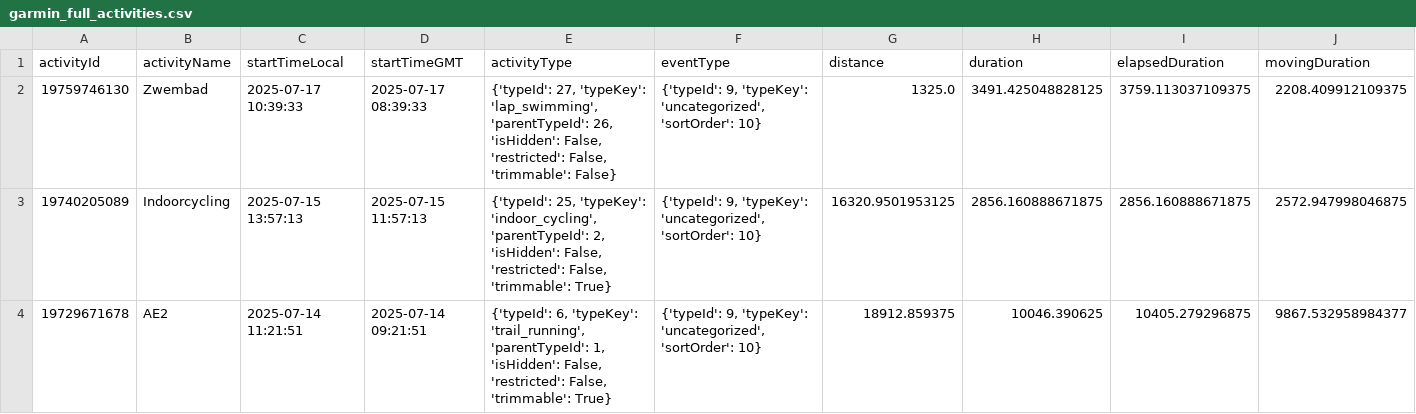
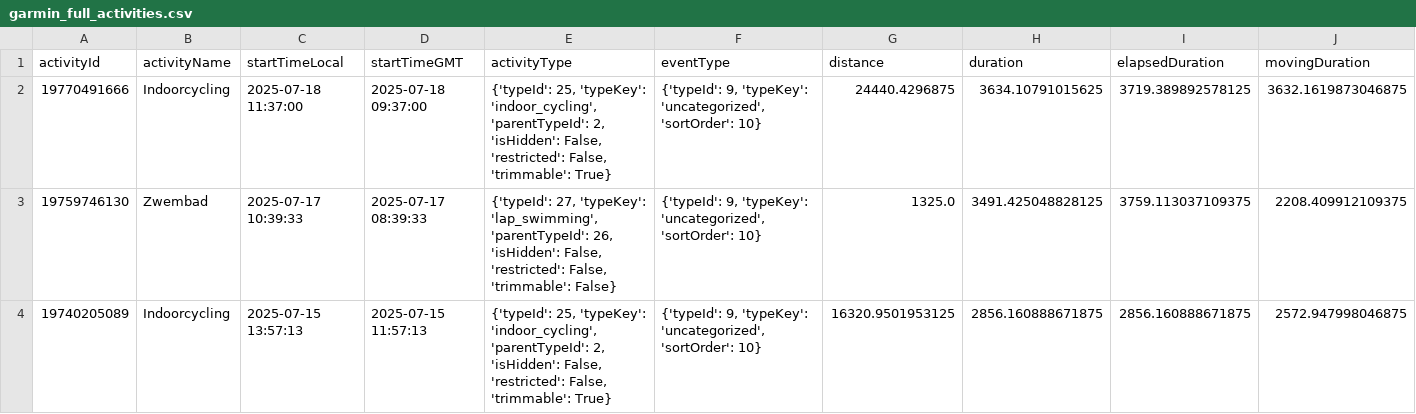
Before and after one commit to Goofy2001/TriathlonDashboard, a CSV file: garmin_full_activities.csv, drawn as a sheet; only a part is shown; the shorter side is filled out with more unchanged rows; rows hold the shown columns only; the diff names each change by its address in the sheet, - before the commit and + after, or states it on an @@ line.

```diff
--- a/garmin_full_activities.csv
+++ b/garmin_full_activities.csv
+row 2: 19770491666 | Indoorcycling | 2025-07-18 11:37:00 | 2025-07-18 09:37:00 | {'typeId': 25, 'typeKey': 'indoor_cycling', 'parentTypeId': 2, 'isHidden': False, 'restricted': False, 'trimmable': True} | {'typeId': 9, 'typeKey': 'uncategorized', 'sortOrder': 10} | 24440.4296875 | 3634.10791015625 | 3719.389892578125 | 3632.1619873046875
```
Also changed, not shown: garmin_activities.csv, 1 other file.
